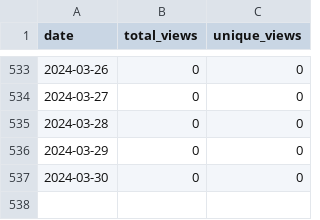
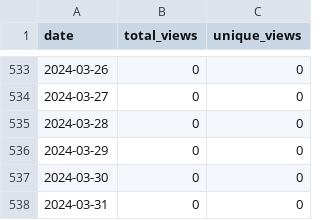
Before and after one commit to merrymitch/COMP1210, a CSV file: .traffic/views.csv, drawn as a sheet; only a part is shown, gaps mark what is left out; the diff names each change by its address in the sheet, - before the commit and + after, or states it on an @@ line.

Commit message:
Updating repository traffic

```diff
--- a/.traffic/views.csv
+++ b/.traffic/views.csv
+row 538: 2024-03-31 | 0 | 0
```
Also changed, not shown: 4 other files.
